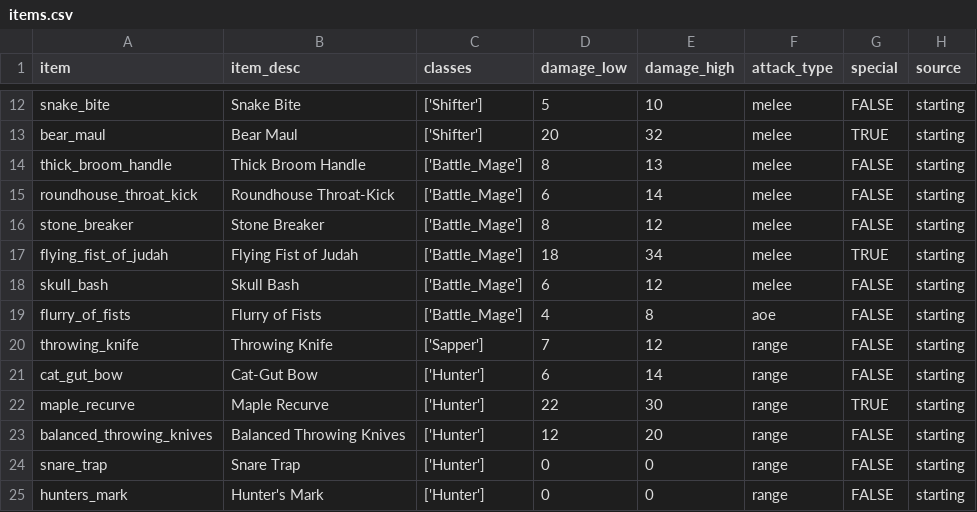
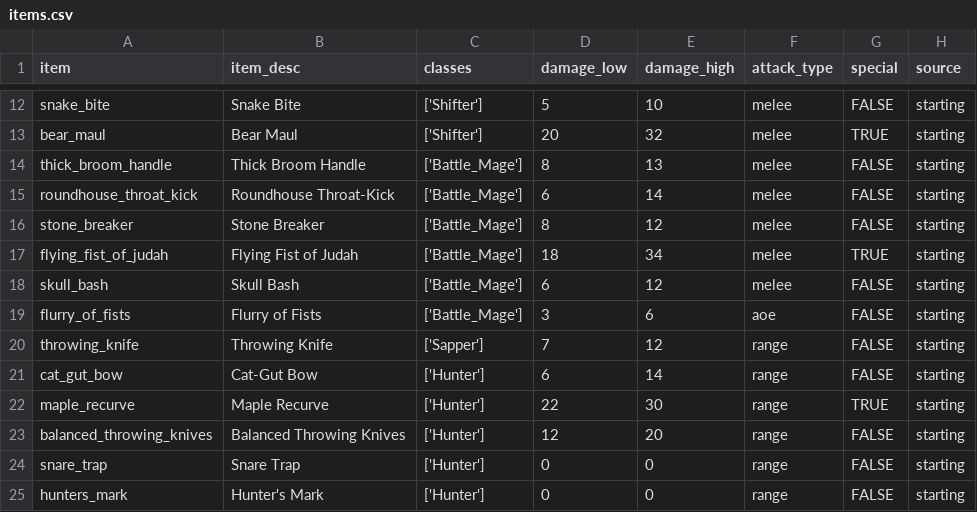
Before and after one commit to theobigdog/Slayer_Next_Gen, a CSV file: supporting_docs/items.csv, drawn as a sheet; only a part is shown, gaps mark what is left out; the diff names each change by its address in the sheet, - before the commit and + after, or states it on an @@ line.

```diff
--- a/supporting_docs/items.csv
+++ b/supporting_docs/items.csv
-D19 (damage_low): 4
+D19 (damage_low): 3
-E19 (damage_high): 8
+E19 (damage_high): 6
```
